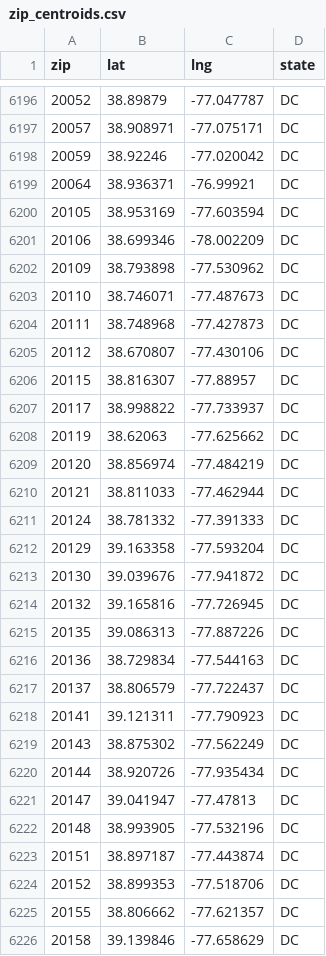
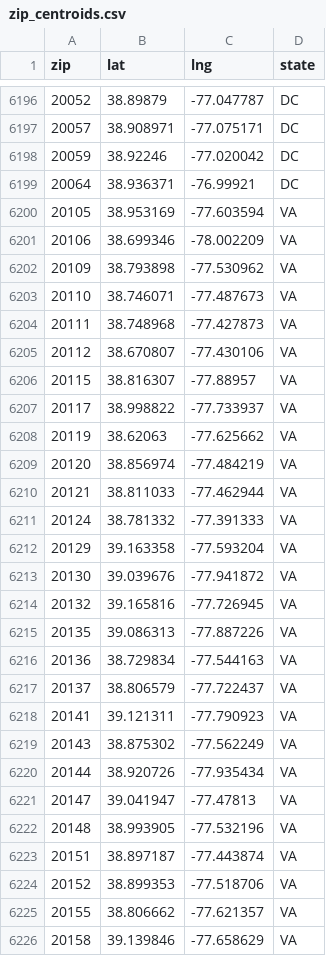
Before and after one commit to andre-sav/HADES, a CSV file: data/zip_centroids.csv, drawn as a sheet; only a part is shown, gaps mark what is left out; the diff covers the shown part only.

```diff
--- a/data/zip_centroids.csv
+++ b/data/zip_centroids.csv
@@ -6199,28 +6199,28 @@ zip,lat,lng,state
 20064,38.936371,-76.99921,DC
-20105,38.953169,-77.603594,DC
-20106,38.699346,-78.002209,DC
-20109,38.793898,-77.530962,DC
-20110,38.746071,-77.487673,DC
-20111,38.748968,-77.427873,DC
-20112,38.670807,-77.430106,DC
-20115,38.816307,-77.88957,DC
-20117,38.998822,-77.733937,DC
-20119,38.62063,-77.625662,DC
-20120,38.856974,-77.484219,DC
-20121,38.811033,-77.462944,DC
-20124,38.781332,-77.391333,DC
-20129,39.163358,-77.593204,DC
-20130,39.039676,-77.941872,DC
-20132,39.165816,-77.726945,DC
-20135,39.086313,-77.887226,DC
-20136,38.729834,-77.544163,DC
-20137,38.806579,-77.722437,DC
-20141,39.121311,-77.790923,DC
-20143,38.875302,-77.562249,DC
-20144,38.920726,-77.935434,DC
-20147,39.041947,-77.47813,DC
-20148,38.993905,-77.532196,DC
-20151,38.897187,-77.443874,DC
-20152,38.899353,-77.518706,DC
-20155,38.806662,-77.621357,DC
-20158,39.139846,-77.658629,DC
+20105,38.953169,-77.603594,VA
+20106,38.699346,-78.002209,VA
+20109,38.793898,-77.530962,VA
+20110,38.746071,-77.487673,VA
+20111,38.748968,-77.427873,VA
+20112,38.670807,-77.430106,VA
+20115,38.816307,-77.88957,VA
+20117,38.998822,-77.733937,VA
+20119,38.62063,-77.625662,VA
+20120,38.856974,-77.484219,VA
+20121,38.811033,-77.462944,VA
+20124,38.781332,-77.391333,VA
+20129,39.163358,-77.593204,VA
+20130,39.039676,-77.941872,VA
+20132,39.165816,-77.726945,VA
+20135,39.086313,-77.887226,VA
+20136,38.729834,-77.544163,VA
+20137,38.806579,-77.722437,VA
+20141,39.121311,-77.790923,VA
+20143,38.875302,-77.562249,VA
+20144,38.920726,-77.935434,VA
+20147,39.041947,-77.47813,VA
+20148,38.993905,-77.532196,VA
+20151,38.897187,-77.443874,VA
+20152,38.899353,-77.518706,VA
+20155,38.806662,-77.621357,VA
+20158,39.139846,-77.658629,VA
```
Also changed, not shown: 19 edited cells elsewhere in this file, 10 other files.
